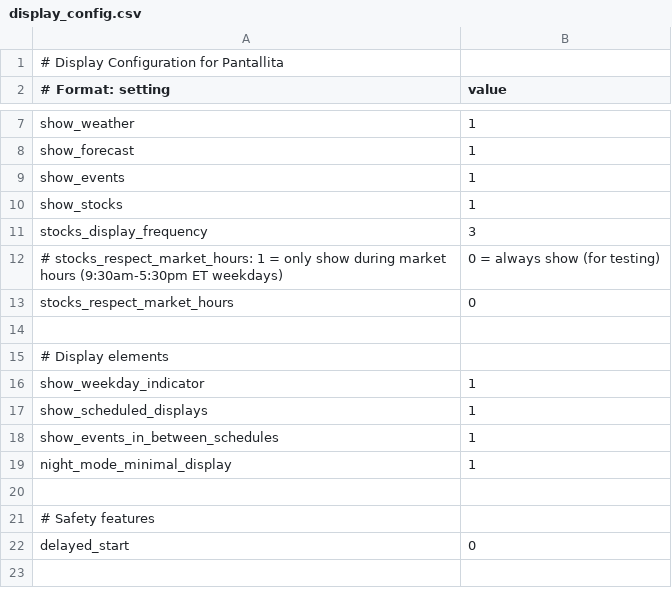
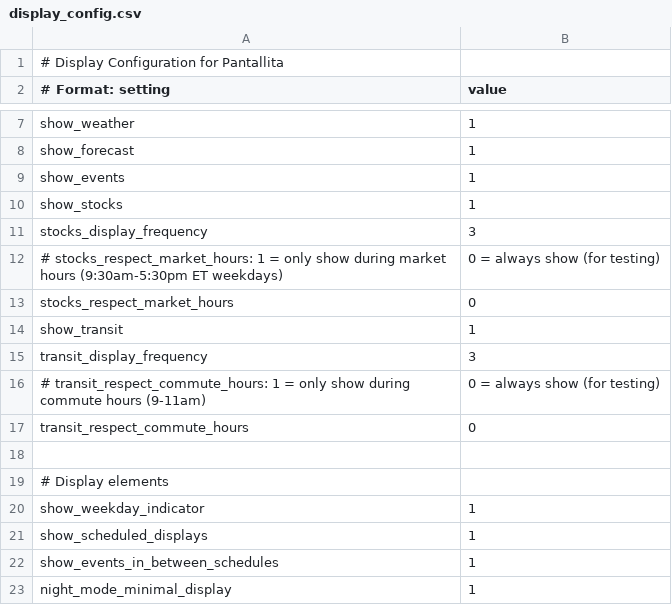
Before and after one commit to strategeekal/screeny_2.0, a CSV file: display_config.csv, drawn as a sheet; only a part is shown, gaps mark what is left out; the shorter side is filled out with more unchanged rows.

```diff
--- a/display_config.csv
+++ b/display_config.csv
@@ -13,2 +13,6 @@ stocks_display_frequency,3
 stocks_respect_market_hours,0
+show_transit,1
+transit_display_frequency,3
+# transit_respect_commute_hours: 1 = only show during commute hours (9-11am), 0 = always show (for testing)
+transit_respect_commute_hours,0
 
```
